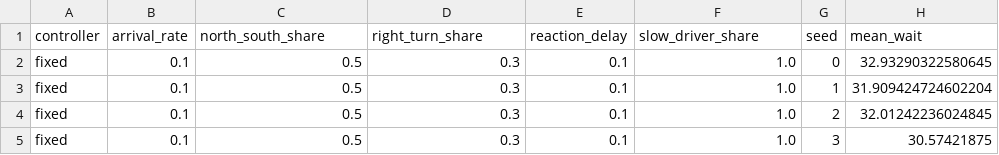
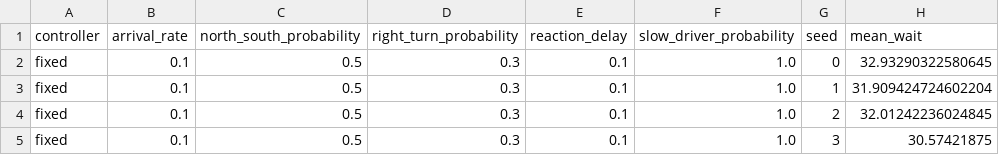
Before and after one commit to phattydumpling/CITS4403-Project, a CSV file: data/ext_drivers.csv, drawn as a sheet; only a part is shown; the diff names each change by its address in the sheet, - before the commit and + after, or states it on an @@ line.

Commit message:
Call the model settings probabilities and the measured shares fractions
Settings: ns_share -> ns_probability, left_share -> left_probability,
right_share -> right_probability, slow_driver_share -> slow_driver_probability
(columns north_south_probability, left_turn_probability, right_turn_probability,
slow_driver_probability). Measured results: green_share -> green_fraction,
design_share -> design_fraction, all-red and turned-away shares -> fractions.
Data headers and example labels are renamed in place; every value is unchanged.

```diff
--- a/data/ext_drivers.csv
+++ b/data/ext_drivers.csv
-C1: north_south_share
+C1: north_south_probability
-D1: right_turn_share
+D1: right_turn_probability
-F1: slow_driver_share
+F1: slow_driver_probability
```
Also changed, not shown: data/ext_sensing.csv, data/sensitivity_left.csv, 23 other files.
